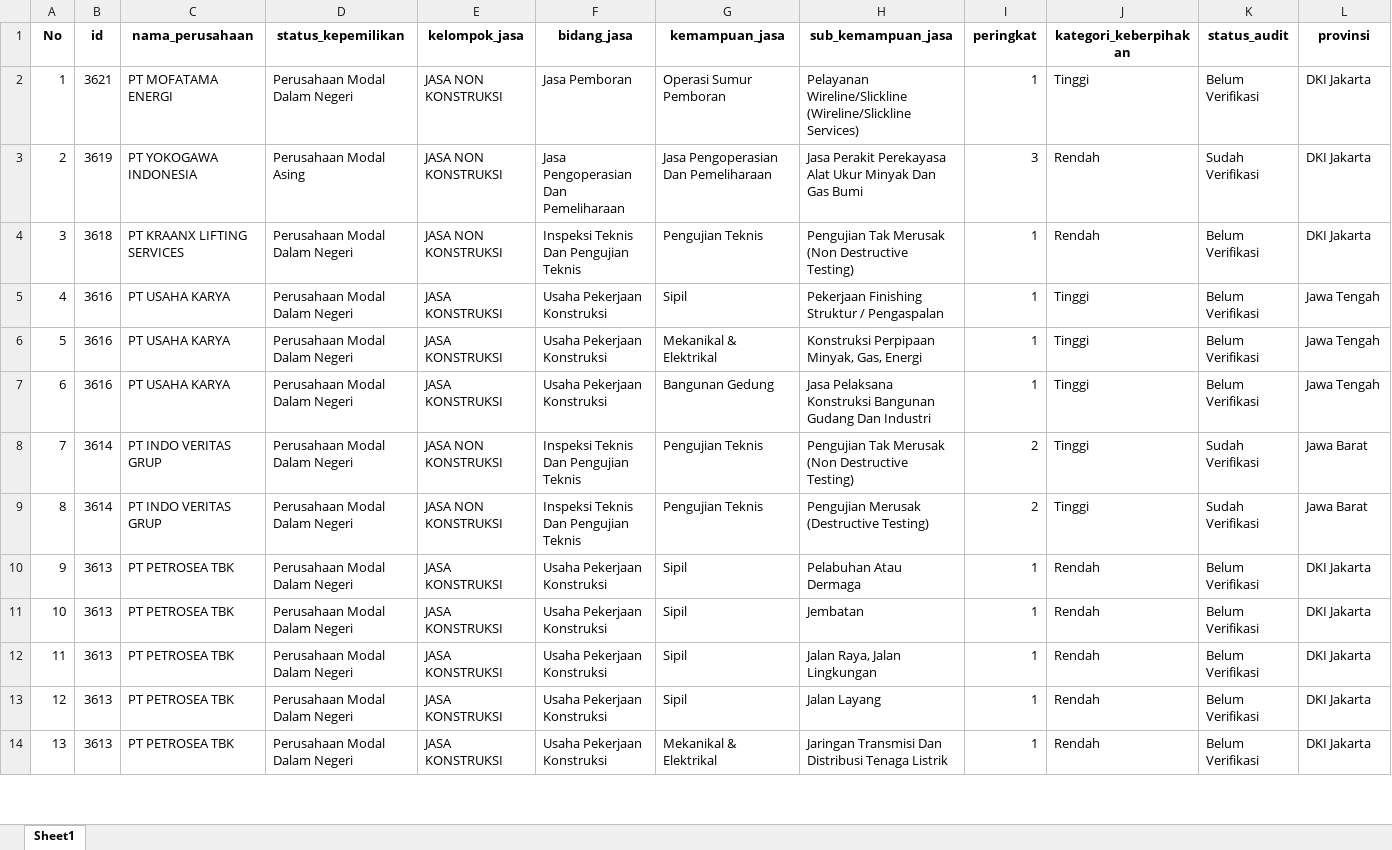
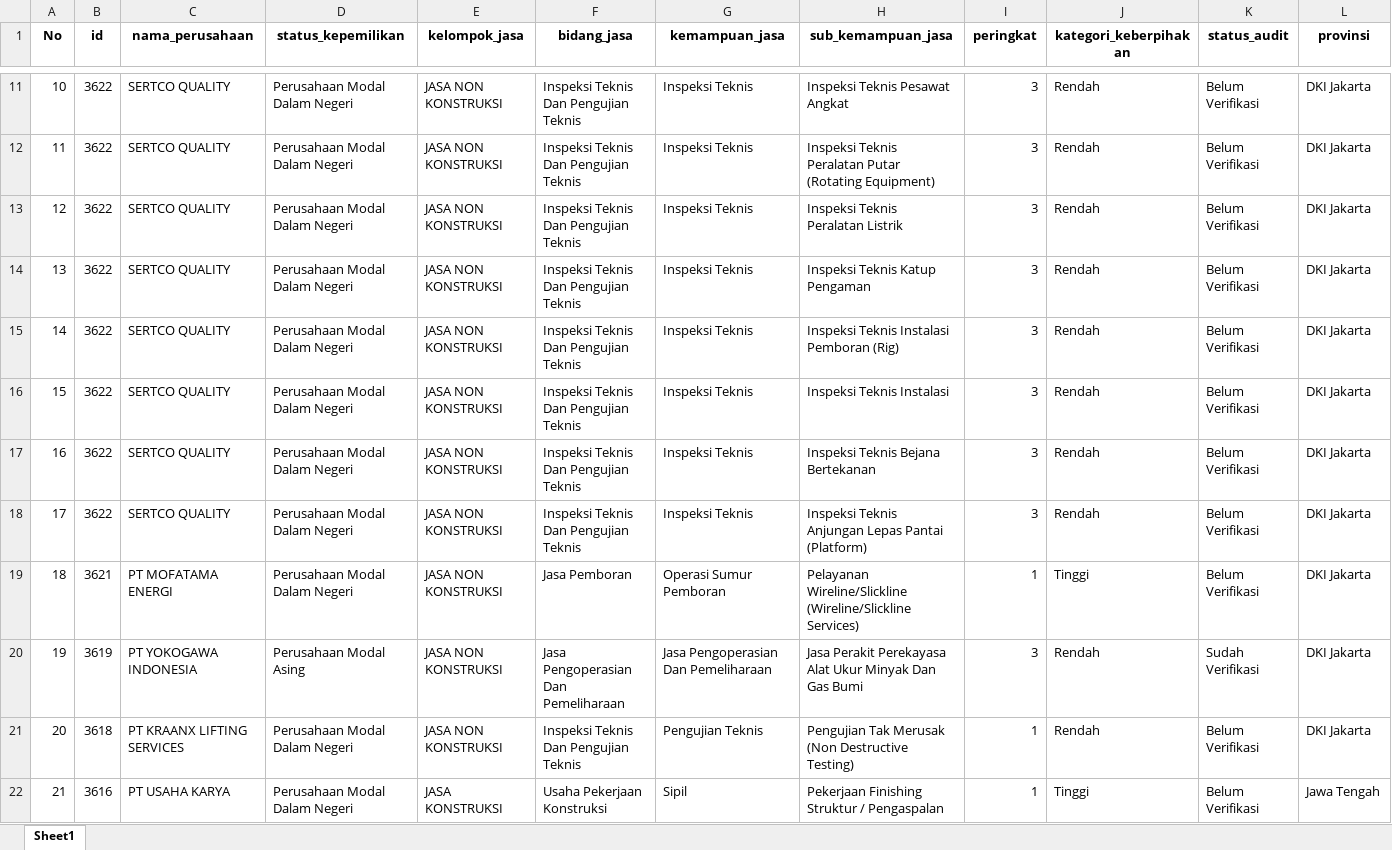
Before and after one commit to Kevinurfamily/mdco, an Excel workbook: result_copilot_kb/apdn_jasa.xlsx, sheet Sheet1, drawn as a sheet; only a part is shown, gaps mark what is left out; the shorter side is filled out with more unchanged rows; values as stored, in another font and other column widths than the file's, no borders; addresses are those after the commit; rows hold the shown columns only; the diff covers the shown part only; the diff names each change by its address in the sheet, - before the commit and + after, or states it on an @@ line.

Commit message:
Auto-update data scraping harian & index.html

```diff
--- a/result_copilot_kb/apdn_jasa.xlsx (sheet Sheet1)
+++ b/result_copilot_kb/apdn_jasa.xlsx (sheet Sheet1)
+row 11: 10 | 3622 | SERTCO QUALITY | Perusahaan Modal Dalam Negeri | JASA NON KONSTRUKSI | Inspeksi Teknis Dan Pengujian Teknis | Inspeksi Teknis | Inspeksi Teknis Pesawat Angkat | 3 | Rendah | Belum Verifikasi | DKI Jakarta
+row 12: 11 | 3622 | SERTCO QUALITY | Perusahaan Modal Dalam Negeri | JASA NON KONSTRUKSI | Inspeksi Teknis Dan Pengujian Teknis | Inspeksi Teknis | Inspeksi Teknis Peralatan Putar (Rotating Equipment) | 3 | Rendah | Belum Verifikasi | DKI Jakarta
+row 13: 12 | 3622 | SERTCO QUALITY | Perusahaan Modal Dalam Negeri | JASA NON KONSTRUKSI | Inspeksi Teknis Dan Pengujian Teknis | Inspeksi Teknis | Inspeksi Teknis Peralatan Listrik | 3 | Rendah | Belum Verifikasi | DKI Jakarta
+row 14: 13 | 3622 | SERTCO QUALITY | Perusahaan Modal Dalam Negeri | JASA NON KONSTRUKSI | Inspeksi Teknis Dan Pengujian Teknis | Inspeksi Teknis | Inspeksi Teknis Katup Pengaman | 3 | Rendah | Belum Verifikasi | DKI Jakarta
+row 15: 14 | 3622 | SERTCO QUALITY | Perusahaan Modal Dalam Negeri | JASA NON KONSTRUKSI | Inspeksi Teknis Dan Pengujian Teknis | Inspeksi Teknis | Inspeksi Teknis Instalasi Pemboran (Rig) | 3 | Rendah | Belum Verifikasi | DKI Jakarta
+row 16: 15 | 3622 | SERTCO QUALITY | Perusahaan Modal Dalam Negeri | JASA NON KONSTRUKSI | Inspeksi Teknis Dan Pengujian Teknis | Inspeksi Teknis | Inspeksi Teknis Instalasi | 3 | Rendah | Belum Verifikasi | DKI Jakarta
+row 17: 16 | 3622 | SERTCO QUALITY | Perusahaan Modal Dalam Negeri | JASA NON KONSTRUKSI | Inspeksi Teknis Dan Pengujian Teknis | Inspeksi Teknis | Inspeksi Teknis Bejana Bertekanan | 3 | Rendah | Belum Verifikasi | DKI Jakarta
+row 18: 17 | 3622 | SERTCO QUALITY | Perusahaan Modal Dalam Negeri | JASA NON KONSTRUKSI | Inspeksi Teknis Dan Pengujian Teknis | Inspeksi Teknis | Inspeksi Teknis Anjungan Lepas Pantai (Platform) | 3 | Rendah | Belum Verifikasi | DKI Jakarta
@@ column A (No) renumbered from row 19 down @@
```
Also changed, not shown: 9 added rows, 9 removed rows, 3 moved rows and 1 edited cell elsewhere in this sheet, result_copilot_kb/apdn_barang.xlsx, 2 other files.
